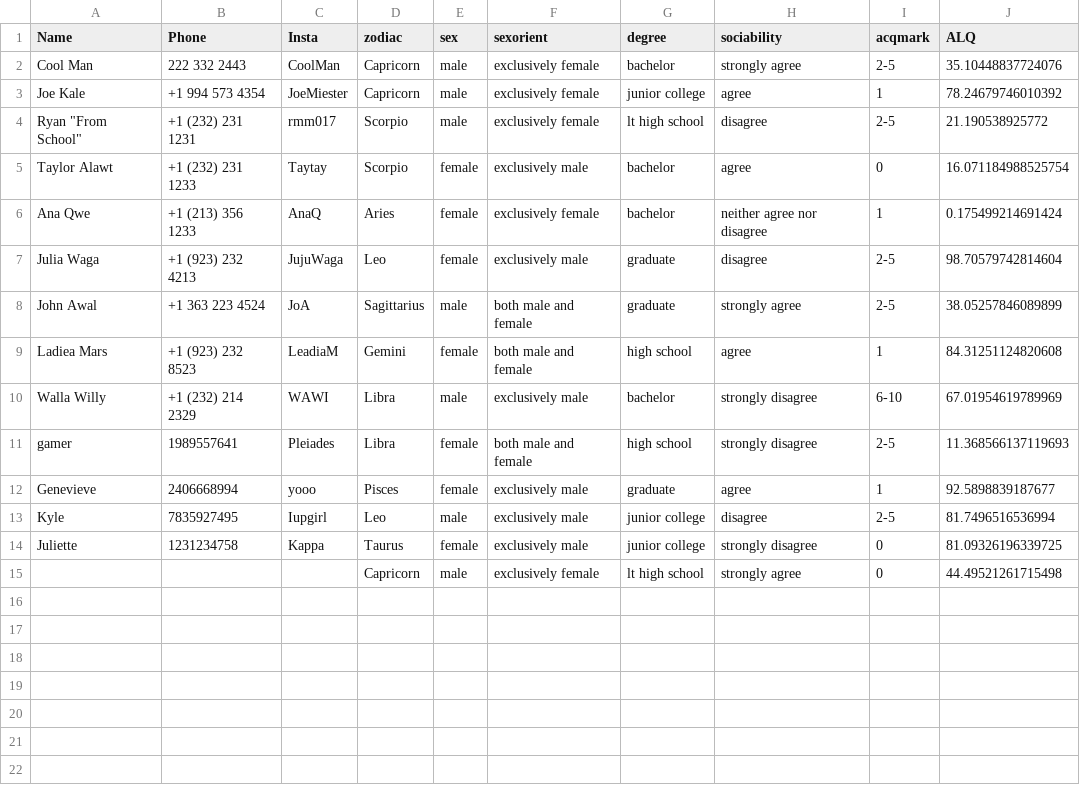
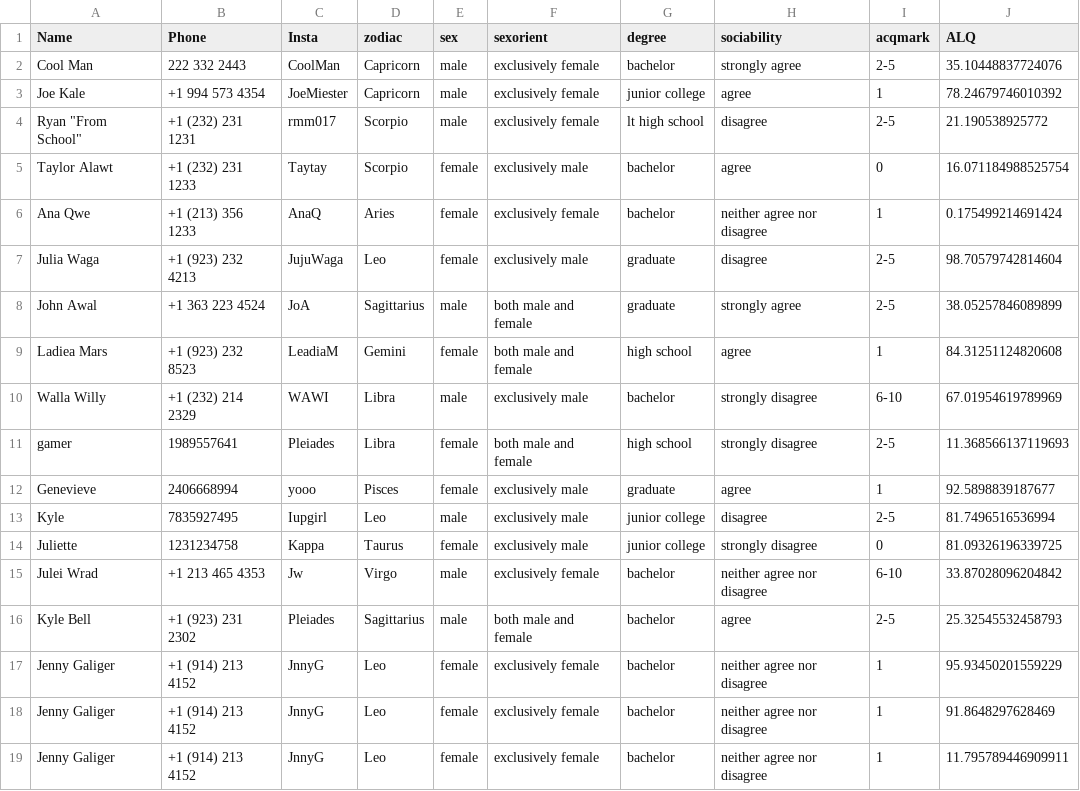
Before and after one commit to ColeH02/Pleiades, a CSV file: resource/pleiadesUserDatabase.csv, drawn as a sheet.

```diff
--- a/resource/pleiadesUserDatabase.csv
+++ b/resource/pleiadesUserDatabase.csv
@@ -14,2 +14,6 @@ Kyle,7835927495,Iupgirl,Leo,male,exclusively male,junior college,disagree,2-5,81
 Juliette,1231234758,Kappa,Taurus,female,exclusively male,junior college,strongly disagree,0,81.09326196339725
-,,,Capricorn,male,exclusively female,lt high school,strongly agree,0,44.49521261715498
+Julei Wrad,+1 213 465 4353,Jw,Virgo,male,exclusively female,bachelor,neither agree nor disagree,6-10,33.87028096204842
+Kyle Bell,+1 (923) 231 2302,Pleiades,Sagittarius,male,both male and female,bachelor,agree,2-5,25.32545532458793
+Jenny Galiger,+1 (914) 213 4152,JnnyG,Leo,female,exclusively female,bachelor,neither agree nor disagree,1,95.93450201559229
+Jenny Galiger,+1 (914) 213 4152,JnnyG,Leo,female,exclusively female,bachelor,neither agree nor disagree,1,91.8648297628469
+Jenny Galiger,+1 (914) 213 4152,JnnyG,Leo,female,exclusively female,bachelor,neither agree nor disagree,1,11.795789446909911
```
Also changed, not shown: 2 other files.
